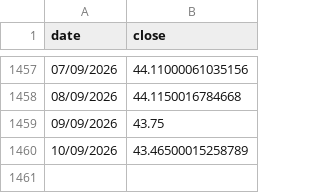
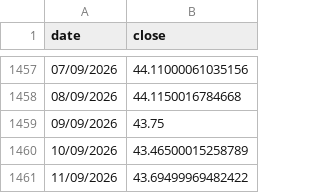
Before and after one commit to gvisentin-beep/pigro-gloob, a CSV file: data/ls80.csv, drawn as a sheet; only a part is shown, gaps mark what is left out; the diff names each change by its address in the sheet, - before the commit and + after, or states it on an @@ line.

```diff
--- a/data/ls80.csv
+++ b/data/ls80.csv
+row 1461: 11/09/2026 | 43.69499969482422
```
Also changed, not shown: data/btc.csv, data/mib.csv, 5 other files.
